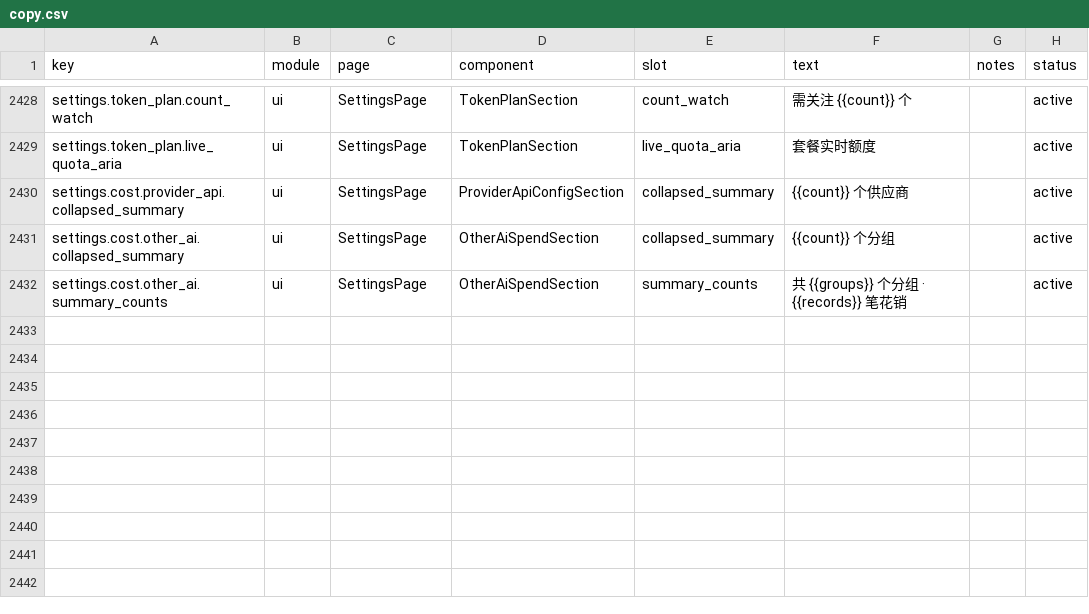
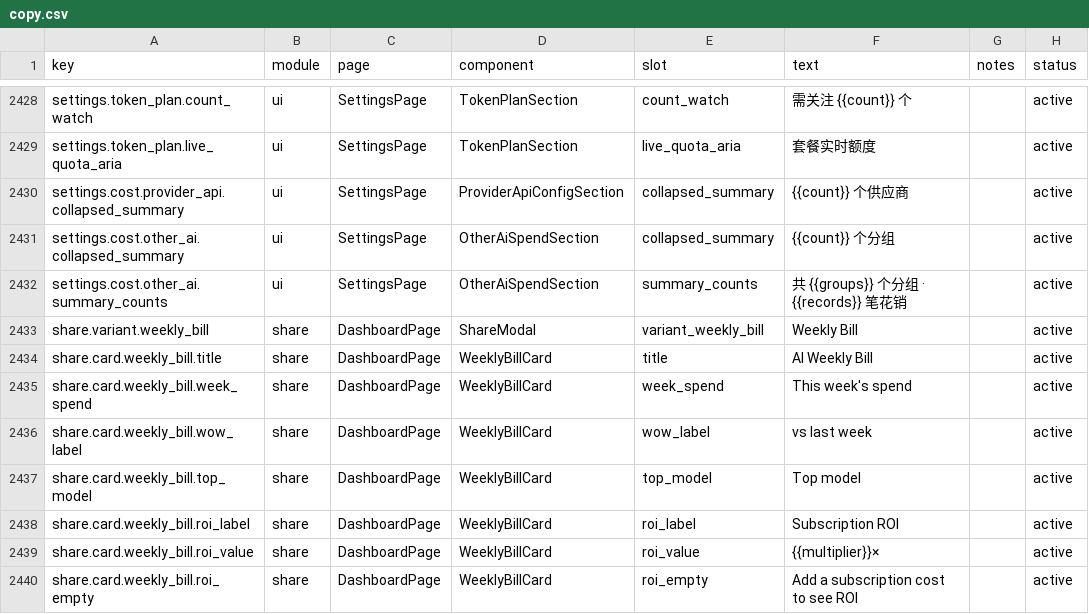
Before and after one commit to muxunson-9677/token-eyes, a CSV file: dashboard/src/content/copy.csv, drawn as a sheet; only a part is shown, gaps mark what is left out.

```diff
--- a/dashboard/src/content/copy.csv
+++ b/dashboard/src/content/copy.csv
@@ -2432 +2432,9 @@ settings.cost.other_ai.collapsed_summary,ui,SettingsPage,OtherAiSpendSection,col
 settings.cost.other_ai.summary_counts,ui,SettingsPage,OtherAiSpendSection,summary_counts,"共 {{groups}} 个分组 · {{records}} 笔花销",,active
+share.variant.weekly_bill,share,DashboardPage,ShareModal,variant_weekly_bill,"Weekly Bill",,active
+share.card.weekly_bill.title,share,DashboardPage,WeeklyBillCard,title,"AI Weekly Bill",,active
+share.card.weekly_bill.week_spend,share,DashboardPage,WeeklyBillCard,week_spend,"This week's spend",,active
+share.card.weekly_bill.wow_label,share,DashboardPage,WeeklyBillCard,wow_label,"vs last week",,active
+share.card.weekly_bill.top_model,share,DashboardPage,WeeklyBillCard,top_model,"Top model",,active
+share.card.weekly_bill.roi_label,share,DashboardPage,WeeklyBillCard,roi_label,"Subscription ROI",,active
+share.card.weekly_bill.roi_value,share,DashboardPage,WeeklyBillCard,roi_value,"{{multiplier}}×",,active
+share.card.weekly_bill.roi_empty,share,DashboardPage,WeeklyBillCard,roi_empty,"Add a subscription cost to see ROI",,active
```
Also changed, not shown: 6 other files.
